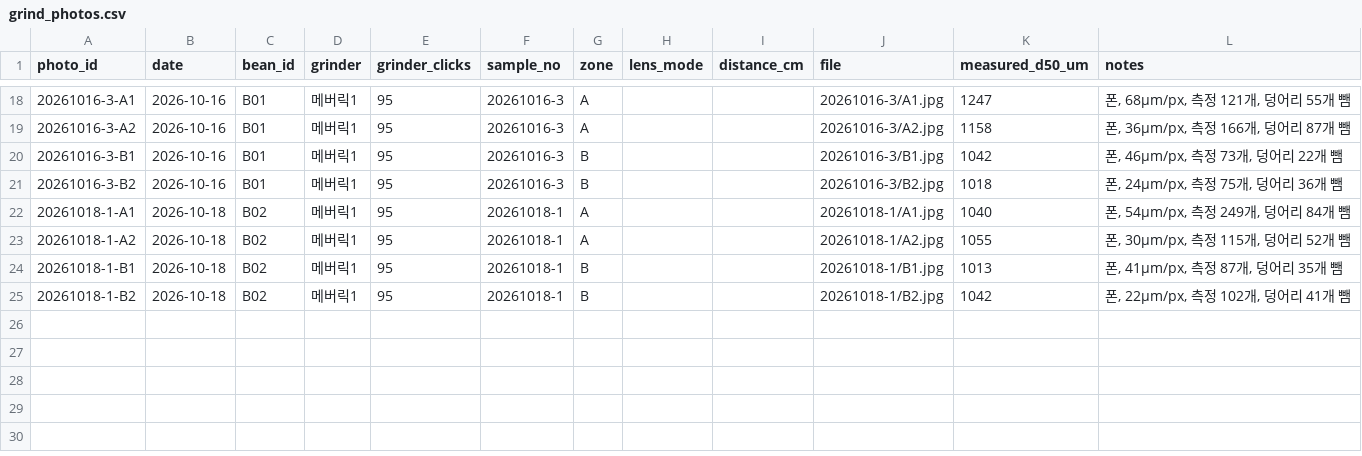
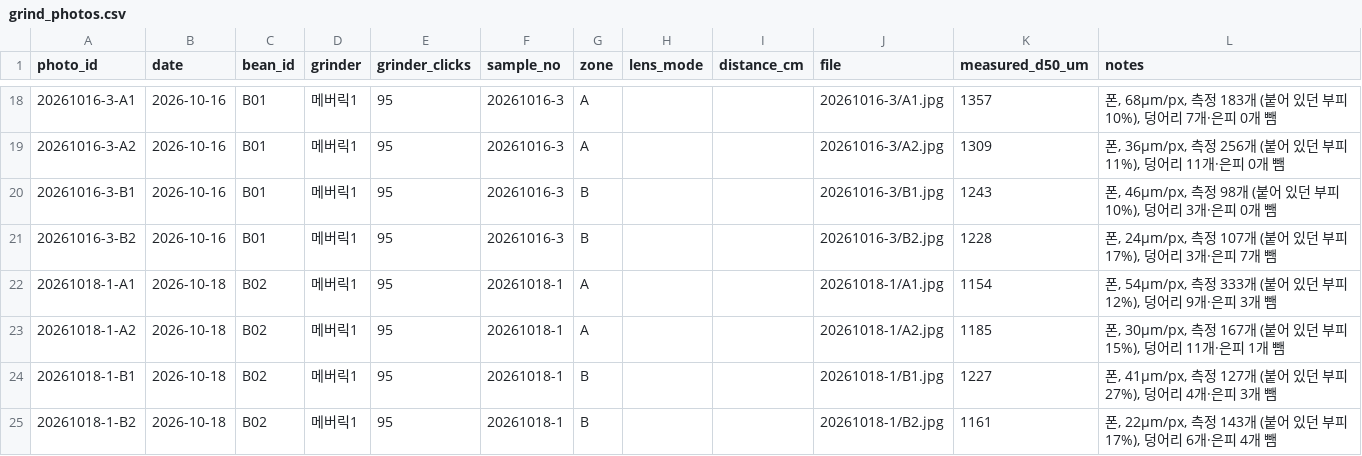
Before and after one commit to lucky-lake/business-agent-lab, a CSV file: drip-coffee/data/grind_photos.csv, drawn as a sheet; only a part is shown, gaps mark what is left out; the diff covers the shown part only.

```diff
--- a/drip-coffee/data/grind_photos.csv
+++ b/drip-coffee/data/grind_photos.csv
@@ -18,8 +18,8 @@ photo_id,date,bean_id,grinder,grinder_clicks,sample_no,zone,lens_mode,distance_c
-20261016-3-A1,2026-10-16,B01,메버릭1,95,20261016-3,A,,,20261016-3/A1.jpg,1247,"폰, 68µm/px, 측정 121개, 덩어리 55개 뺌"
-20261016-3-A2,2026-10-16,B01,메버릭1,95,20261016-3,A,,,20261016-3/A2.jpg,1158,"폰, 36µm/px, 측정 166개, 덩어리 87개 뺌"
-20261016-3-B1,2026-10-16,B01,메버릭1,95,20261016-3,B,,,20261016-3/B1.jpg,1042,"폰, 46µm/px, 측정 73개, 덩어리 22개 뺌"
-20261016-3-B2,2026-10-16,B01,메버릭1,95,20261016-3,B,,,20261016-3/B2.jpg,1018,"폰, 24µm/px, 측정 75개, 덩어리 36개 뺌"
-20261018-1-A1,2026-10-18,B02,메버릭1,95,20261018-1,A,,,20261018-1/A1.jpg,1040,"폰, 54µm/px, 측정 249개, 덩어리 84개 뺌"
-20261018-1-A2,2026-10-18,B02,메버릭1,95,20261018-1,A,,,20261018-1/A2.jpg,1055,"폰, 30µm/px, 측정 115개, 덩어리 52개 뺌"
-20261018-1-B1,2026-10-18,B02,메버릭1,95,20261018-1,B,,,20261018-1/B1.jpg,1013,"폰, 41µm/px, 측정 87개, 덩어리 35개 뺌"
-20261018-1-B2,2026-10-18,B02,메버릭1,95,20261018-1,B,,,20261018-1/B2.jpg,1042,"폰, 22µm/px, 측정 102개, 덩어리 41개 뺌"
+20261016-3-A1,2026-10-16,B01,메버릭1,95,20261016-3,A,,,20261016-3/A1.jpg,1357,"폰, 68µm/px, 측정 183개 (붙어 있던 부피 10%), 덩어리 7개·은피 0개 뺌"
+20261016-3-A2,2026-10-16,B01,메버릭1,95,20261016-3,A,,,20261016-3/A2.jpg,1309,"폰, 36µm/px, 측정 256개 (붙어 있던 부피 11%), 덩어리 11개·은피 0개 뺌"
+20261016-3-B1,2026-10-16,B01,메버릭1,95,20261016-3,B,,,20261016-3/B1.jpg,1243,"폰, 46µm/px, 측정 98개 (붙어 있던 부피 10%), 덩어리 3개·은피 0개 뺌"
+20261016-3-B2,2026-10-16,B01,메버릭1,95,20261016-3,B,,,20261016-3/B2.jpg,1228,"폰, 24µm/px, 측정 107개 (붙어 있던 부피 17%), 덩어리 3개·은피 7개 뺌"
+20261018-1-A1,2026-10-18,B02,메버릭1,95,20261018-1,A,,,20261018-1/A1.jpg,1154,"폰, 54µm/px, 측정 333개 (붙어 있던 부피 12%), 덩어리 9개·은피 3개 뺌"
+20261018-1-A2,2026-10-18,B02,메버릭1,95,20261018-1,A,,,20261018-1/A2.jpg,1185,"폰, 30µm/px, 측정 167개 (붙어 있던 부피 15%), 덩어리 11개·은피 1개 뺌"
+20261018-1-B1,2026-10-18,B02,메버릭1,95,20261018-1,B,,,20261018-1/B1.jpg,1227,"폰, 41µm/px, 측정 127개 (붙어 있던 부피 27%), 덩어리 4개·은피 3개 뺌"
+20261018-1-B2,2026-10-18,B02,메버릭1,95,20261018-1,B,,,20261018-1/B2.jpg,1161,"폰, 22µm/px, 측정 143개 (붙어 있던 부피 17%), 덩어리 6개·은피 4개 뺌"
```
Also changed, not shown: 32 edited cells elsewhere in this file, drip-coffee/data/brews.csv, 15 other files.
